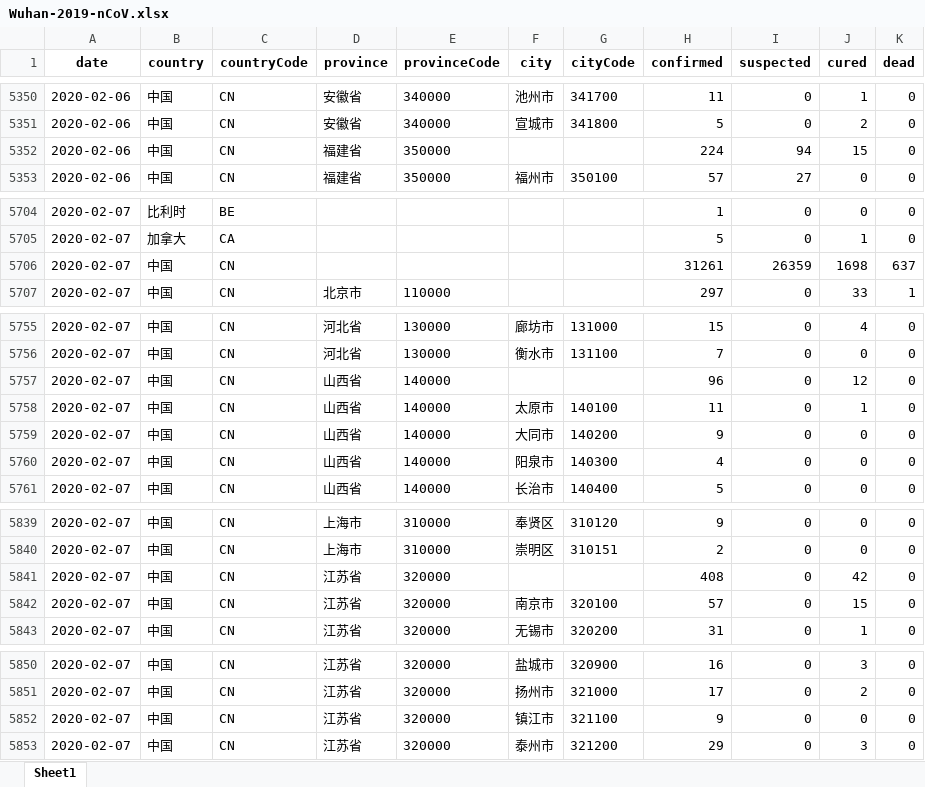
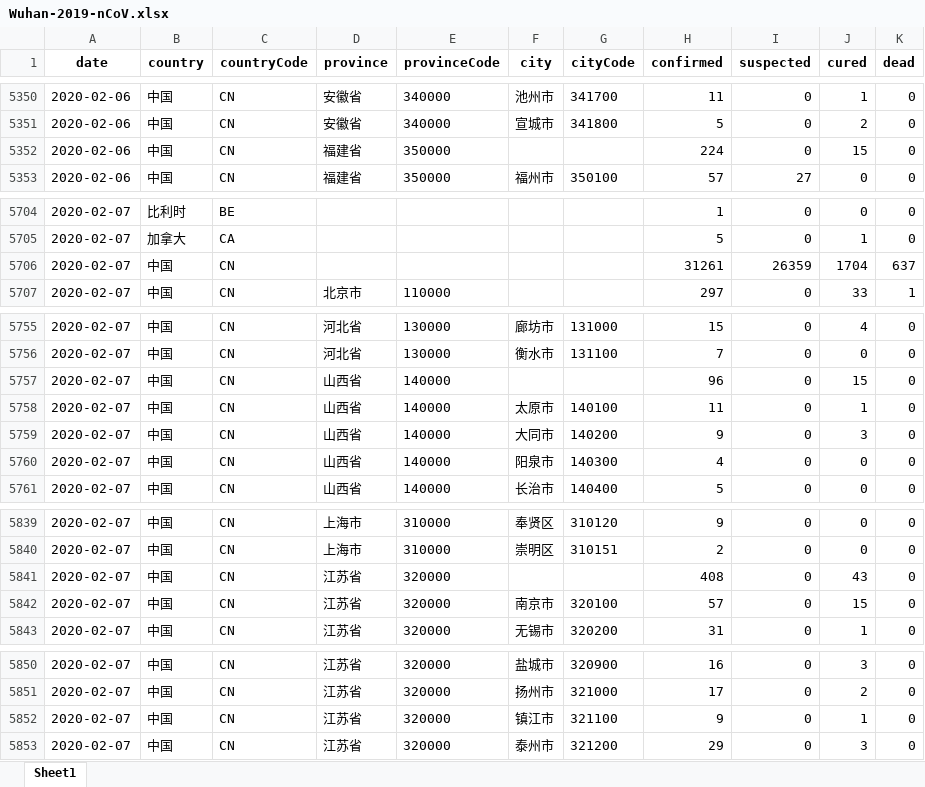
Before and after one commit to canghailan/Wuhan-2019-nCoV, an Excel workbook: Wuhan-2019-nCoV.xlsx, sheet Sheet1, drawn as a sheet; only a part is shown, gaps mark what is left out; values as stored, in another font and other column widths than the file's, no borders; the diff covers the shown part only; the diff names each change by its address in the sheet, - before the commit and + after, or states it on an @@ line.

```diff
--- a/Wuhan-2019-nCoV.xlsx (sheet Sheet1)
+++ b/Wuhan-2019-nCoV.xlsx (sheet Sheet1)
-I5352 (suspected): 94
+I5352 (suspected): 0
-J5706 (cured): 1698
+J5706 (cured): 1704
-J5757 (cured): 12
+J5757 (cured): 15
-J5759 (cured): 0
+J5759 (cured): 3
-J5841 (cured): 42
+J5841 (cured): 43
-J5852 (cured): 0
+J5852 (cured): 1
```
Also changed, not shown: 2 edited cells elsewhere in this sheet, 2 other files.
